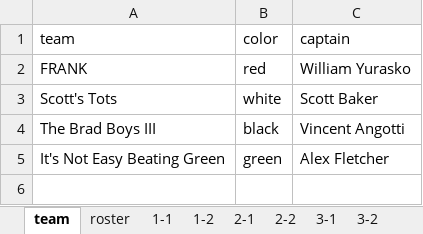
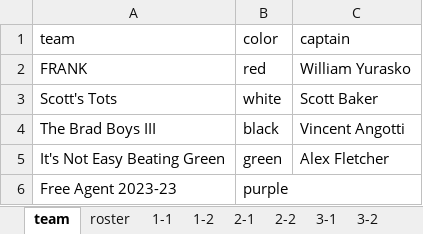
Before and after one commit to dnanto/broomball, an Excel workbook: data/xlsx/2023-23.xlsx, sheet team, drawn as a sheet; values as stored, in another font and other column widths than the file's, no borders; the diff names each change by its address in the sheet, - before the commit and + after, or states it on an @@ line.

```diff
--- a/data/xlsx/2023-23.xlsx (sheet team)
+++ b/data/xlsx/2023-23.xlsx (sheet team)
+row 6: Free Agent 2023-23 | purple
```
Also changed, not shown: sheet roster, data/xlsx/2023-22.xlsx, data/xlsx/2024-21.xlsx, 2 other files.
